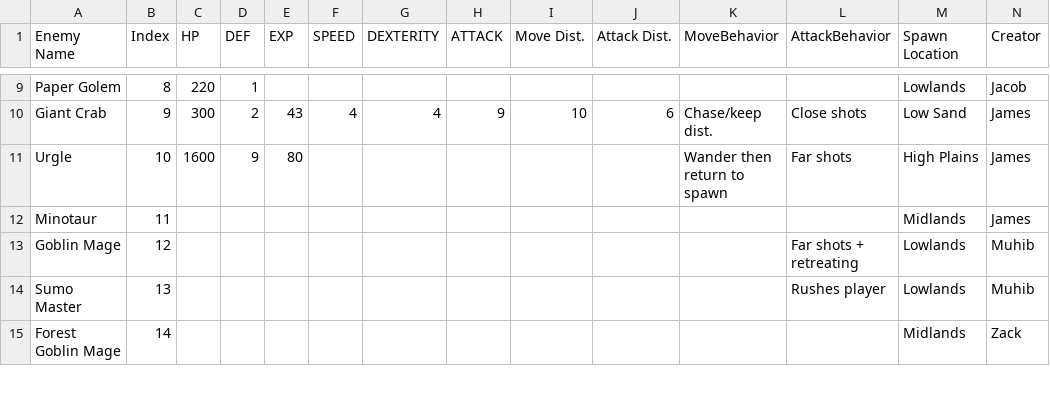
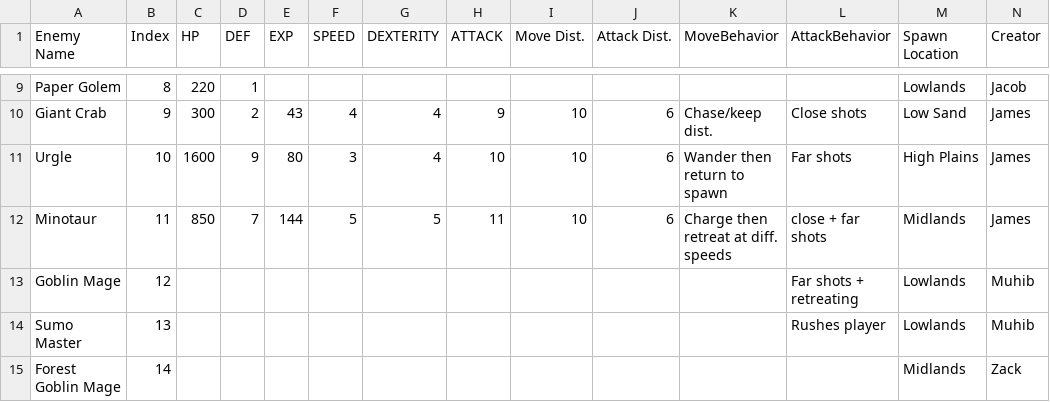
Before and after one commit to JJ-TAZMS/ROTMG, a CSV file: ROTMG/res/enemies.csv, drawn as a sheet; only a part is shown, gaps mark what is left out.

Commit message:
Added Minotaur enemy

```diff
--- a/ROTMG/res/enemies.csv
+++ b/ROTMG/res/enemies.csv
@@ -10,4 +10,4 @@ Paper Golem,8,220,1,,,,,,,,,Lowlands,Jacob
 Giant Crab,9,300,2,43,4,4,9,10,6,Chase/keep dist.,Close shots,Low Sand,James
-Urgle,10,1600,9,80,,,,,,Wander then return to spawn,Far shots,High Plains,James
-Minotaur,11,,,,,,,,,,,Midlands,James
+Urgle,10,1600,9,80,3,4,10,10,6,Wander then return to spawn,Far shots,High Plains,James
+Minotaur,11,850,7,144,5,5,11,10,6,Charge then retreat at diff. speeds,close + far shots,Midlands,James
 Goblin Mage,12,,,,,,,,,,Far shots + retreating,Lowlands,Muhib
```
Also changed, not shown: 4 other files.
